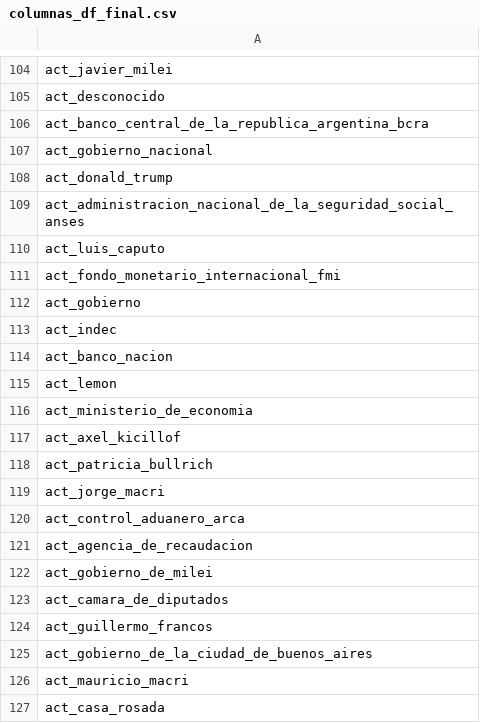
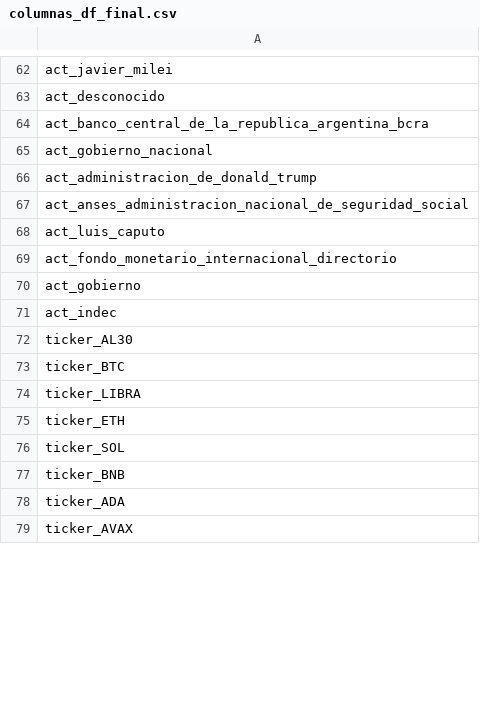
Before and after one commit to sstedoldi/nlp_dmuba, a CSV file: 5-LLMs/openai/columnas_df_final.csv, drawn as a sheet; only a part is shown, gaps mark what is left out; the shorter side is filled out with more unchanged rows; the diff covers the shown part only.

```diff
--- a/5-LLMs/openai/columnas_df_final.csv
+++ b/5-LLMs/openai/columnas_df_final.csv
@@ -107,21 +65,7 @@ act_banco_central_de_la_republica_argentina_bcra
 act_gobierno_nacional
-act_donald_trump
-act_administracion_nacional_de_la_seguridad_social_anses
+act_administracion_de_donald_trump
+act_anses_administracion_nacional_de_seguridad_social
 act_luis_caputo
-act_fondo_monetario_internacional_fmi
+act_fondo_monetario_internacional_directorio
 act_gobierno
 act_indec
-act_banco_nacion
-act_lemon
-act_ministerio_de_economia
-act_axel_kicillof
-act_patricia_bullrich
-act_jorge_macri
-act_control_aduanero_arca
-act_agencia_de_recaudacion
-act_gobierno_de_milei
-act_camara_de_diputados
-act_guillermo_francos
-act_gobierno_de_la_ciudad_de_buenos_aires
-act_mauricio_macri
-act_casa_rosada
```
Also changed, not shown: 3 added rows, 69 removed rows and 1 moved row elsewhere in this file, 5 other files.
